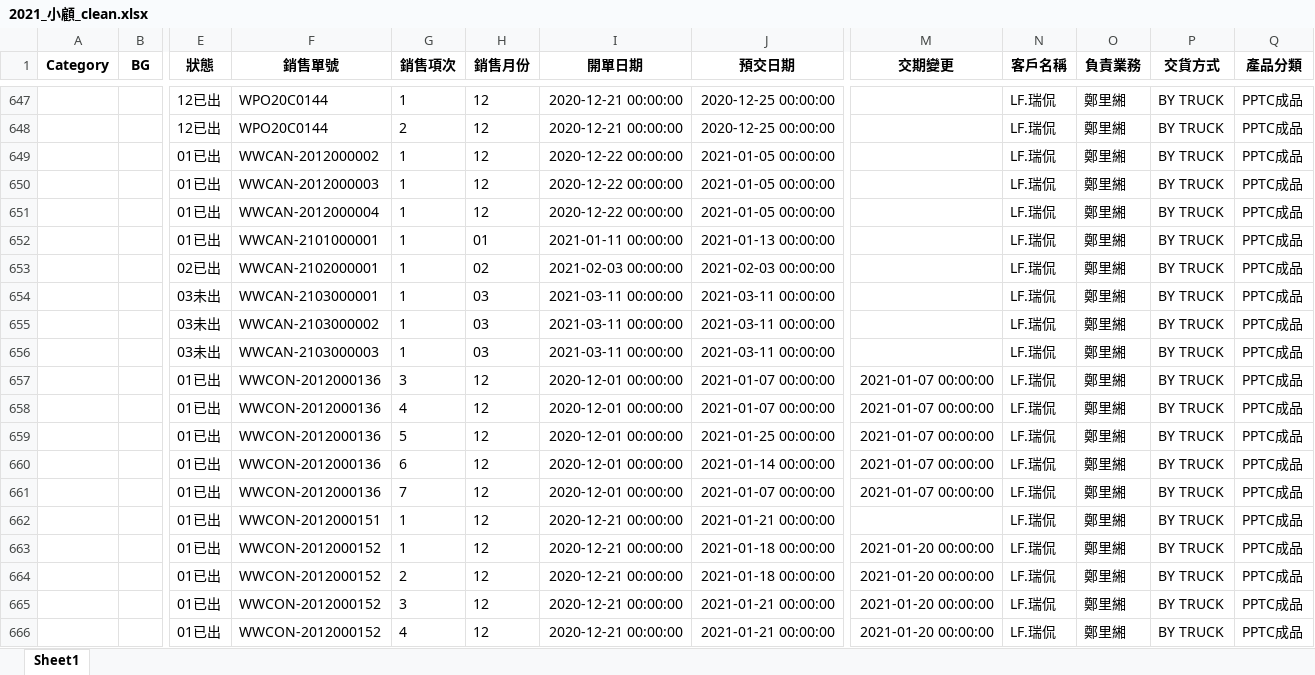
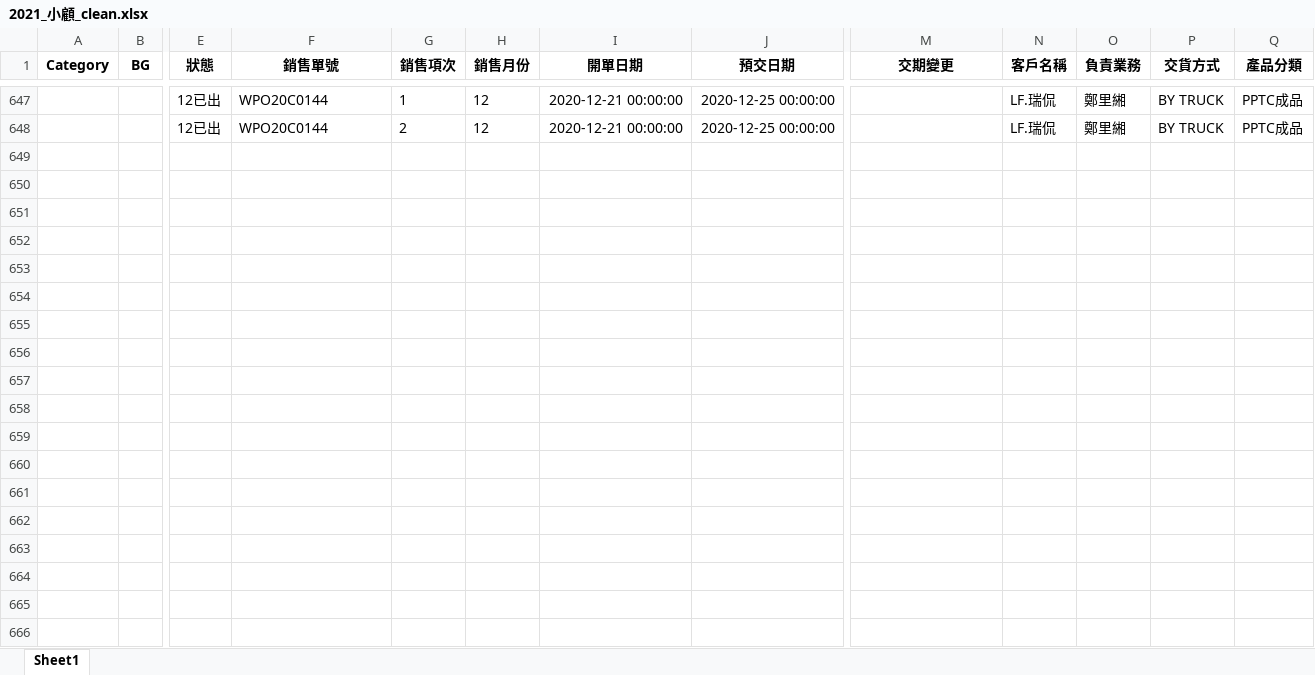
Before and after one commit to jimmyhsu1010/INPAQ_Python_project, an Excel workbook: 數據整理/業績總表/2021_小顧_clean.xlsx, sheet Sheet1, drawn as a sheet; only a part is shown, gaps mark what is left out; values as stored, in another font and other column widths than the file's, no borders; removed rows and columns are numbered as before the commit, all else as after; rows hold the shown columns only; the diff covers the shown part only; the diff names each change by its address in the sheet, - before the commit and + after, or states it on an @@ line.

```diff
--- a/數據整理/業績總表/2021_小顧_clean.xlsx (sheet Sheet1)
+++ b/數據整理/業績總表/2021_小顧_clean.xlsx (sheet Sheet1)
-row 649:  |  | 01已出 | WWCAN-2012000002 | 1 | 12 | 2020-12-22 00:00:00 | 2021-01-05 00:00:00 |  | LF.瑞侃 | 鄭里緗 | BY TRUCK | PPTC成品
-row 650:  |  | 01已出 | WWCAN-2012000003 | 1 | 12 | 2020-12-22 00:00:00 | 2021-01-05 00:00:00 |  | LF.瑞侃 | 鄭里緗 | BY TRUCK | PPTC成品
-row 651:  |  | 01已出 | WWCAN-2012000004 | 1 | 12 | 2020-12-22 00:00:00 | 2021-01-05 00:00:00 |  | LF.瑞侃 | 鄭里緗 | BY TRUCK | PPTC成品
-row 652:  |  | 01已出 | WWCAN-2101000001 | 1 | 01 | 2021-01-11 00:00:00 | 2021-01-13 00:00:00 |  | LF.瑞侃 | 鄭里緗 | BY TRUCK | PPTC成品
-row 653:  |  | 02已出 | WWCAN-2102000001 | 1 | 02 | 2021-02-03 00:00:00 | 2021-02-03 00:00:00 |  | LF.瑞侃 | 鄭里緗 | BY TRUCK | PPTC成品
-row 654:  |  | 03未出 | WWCAN-2103000001 | 1 | 03 | 2021-03-11 00:00:00 | 2021-03-11 00:00:00 |  | LF.瑞侃 | 鄭里緗 | BY TRUCK | PPTC成品
-row 655:  |  | 03未出 | WWCAN-2103000002 | 1 | 03 | 2021-03-11 00:00:00 | 2021-03-11 00:00:00 |  | LF.瑞侃 | 鄭里緗 | BY TRUCK | PPTC成品
-row 656:  |  | 03未出 | WWCAN-2103000003 | 1 | 03 | 2021-03-11 00:00:00 | 2021-03-11 00:00:00 |  | LF.瑞侃 | 鄭里緗 | BY TRUCK | PPTC成品
-row 657:  |  | 01已出 | WWCON-2012000136 | 3 | 12 | 2020-12-01 00:00:00 | 2021-01-07 00:00:00 | 2021-01-07 00:00:00 | LF.瑞侃 | 鄭里緗 | BY TRUCK | PPTC成品
-row 658:  |  | 01已出 | WWCON-2012000136 | 4 | 12 | 2020-12-01 00:00:00 | 2021-01-07 00:00:00 | 2021-01-07 00:00:00 | LF.瑞侃 | 鄭里緗 | BY TRUCK | PPTC成品
-row 659:  |  | 01已出 | WWCON-2012000136 | 5 | 12 | 2020-12-01 00:00:00 | 2021-01-25 00:00:00 | 2021-01-07 00:00:00 | LF.瑞侃 | 鄭里緗 | BY TRUCK | PPTC成品
-row 660:  |  | 01已出 | WWCON-2012000136 | 6 | 12 | 2020-12-01 00:00:00 | 2021-01-14 00:00:00 | 2021-01-07 00:00:00 | LF.瑞侃 | 鄭里緗 | BY TRUCK | PPTC成品
-row 661:  |  | 01已出 | WWCON-2012000136 | 7 | 12 | 2020-12-01 00:00:00 | 2021-01-07 00:00:00 | 2021-01-07 00:00:00 | LF.瑞侃 | 鄭里緗 | BY TRUCK | PPTC成品
-row 662:  |  | 01已出 | WWCON-2012000151 | 1 | 12 | 2020-12-21 00:00:00 | 2021-01-21 00:00:00 |  | LF.瑞侃 | 鄭里緗 | BY TRUCK | PPTC成品
-row 663:  |  | 01已出 | WWCON-2012000152 | 1 | 12 | 2020-12-21 00:00:00 | 2021-01-18 00:00:00 | 2021-01-20 00:00:00 | LF.瑞侃 | 鄭里緗 | BY TRUCK | PPTC成品
-row 664:  |  | 01已出 | WWCON-2012000152 | 2 | 12 | 2020-12-21 00:00:00 | 2021-01-18 00:00:00 | 2021-01-20 00:00:00 | LF.瑞侃 | 鄭里緗 | BY TRUCK | PPTC成品
-row 665:  |  | 01已出 | WWCON-2012000152 | 3 | 12 | 2020-12-21 00:00:00 | 2021-01-21 00:00:00 | 2021-01-20 00:00:00 | LF.瑞侃 | 鄭里緗 | BY TRUCK | PPTC成品
-row 666:  |  | 01已出 | WWCON-2012000152 | 4 | 12 | 2020-12-21 00:00:00 | 2021-01-21 00:00:00 | 2021-01-20 00:00:00 | LF.瑞侃 | 鄭里緗 | BY TRUCK | PPTC成品
```
Also changed, not shown: 46 removed rows and 33 moved rows elsewhere in this sheet, 數據整理/業績總表/2021_component_clean.xlsx, 數據整理/業績總表/2021_rf_clean.xlsx, 5 other files.
